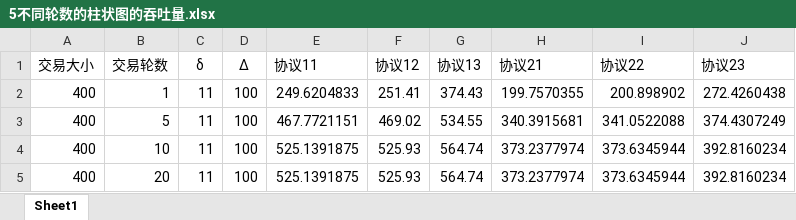
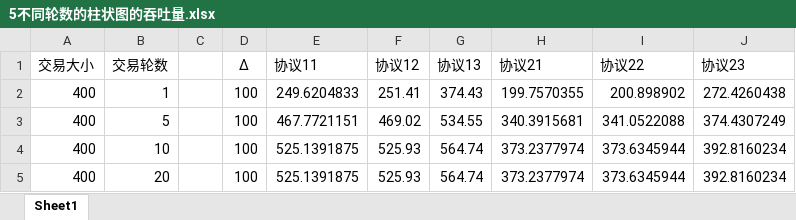
Before and after one commit to zwd444456/CSLREprotocol, an Excel workbook: Dataforexpreiment/图/5不同轮数的柱状图的吞吐量.xlsx, sheet Sheet1, drawn as a sheet; values as stored, in another font and other column widths than the file's, no borders; the diff names each change by its address in the sheet, - before the commit and + after, or states it on an @@ line.

```diff
--- a/Dataforexpreiment/图/5不同轮数的柱状图的吞吐量.xlsx (sheet Sheet1)
+++ b/Dataforexpreiment/图/5不同轮数的柱状图的吞吐量.xlsx (sheet Sheet1)
-C1: δ
+C1: (empty)
-C2:C5: 11
+C2:C5: (empty)
```
Also changed, not shown: Dataforexpreiment/图/1交易大小变化的时间复杂度.xlsx, Dataforexpreiment/图/4最大传输时延变化的时间复杂度.xlsx, 15 other files.
